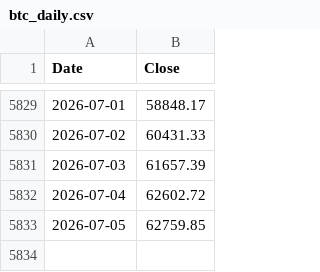
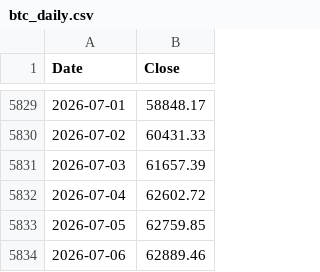
Before and after one commit to stephanlivera/btc-pl, a CSV file: btc_daily.csv, drawn as a sheet; only a part is shown, gaps mark what is left out; the diff names each change by its address in the sheet, - before the commit and + after, or states it on an @@ line.

```diff
--- a/btc_daily.csv
+++ b/btc_daily.csv
+row 5834: 2026-07-06 | 62889.46
```
